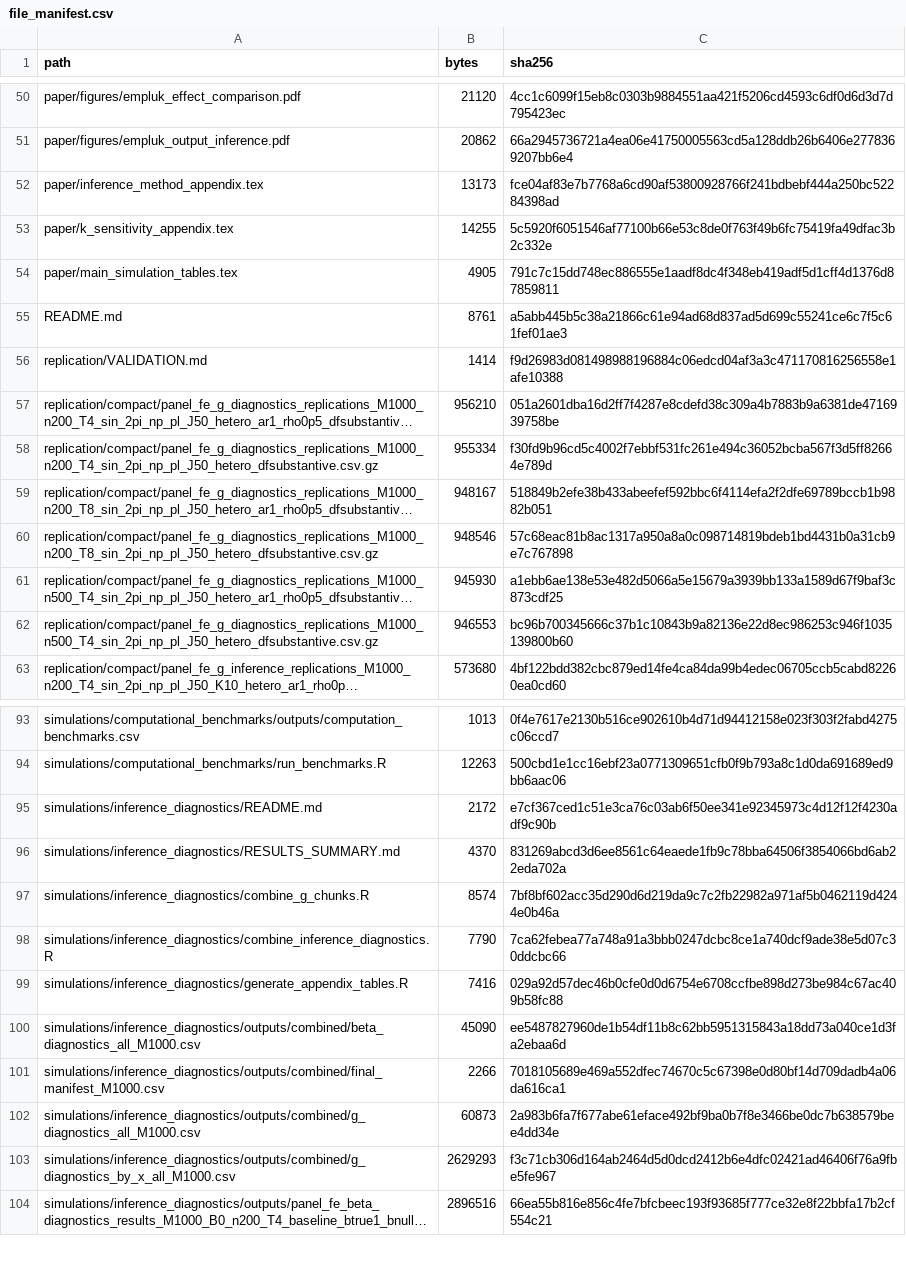
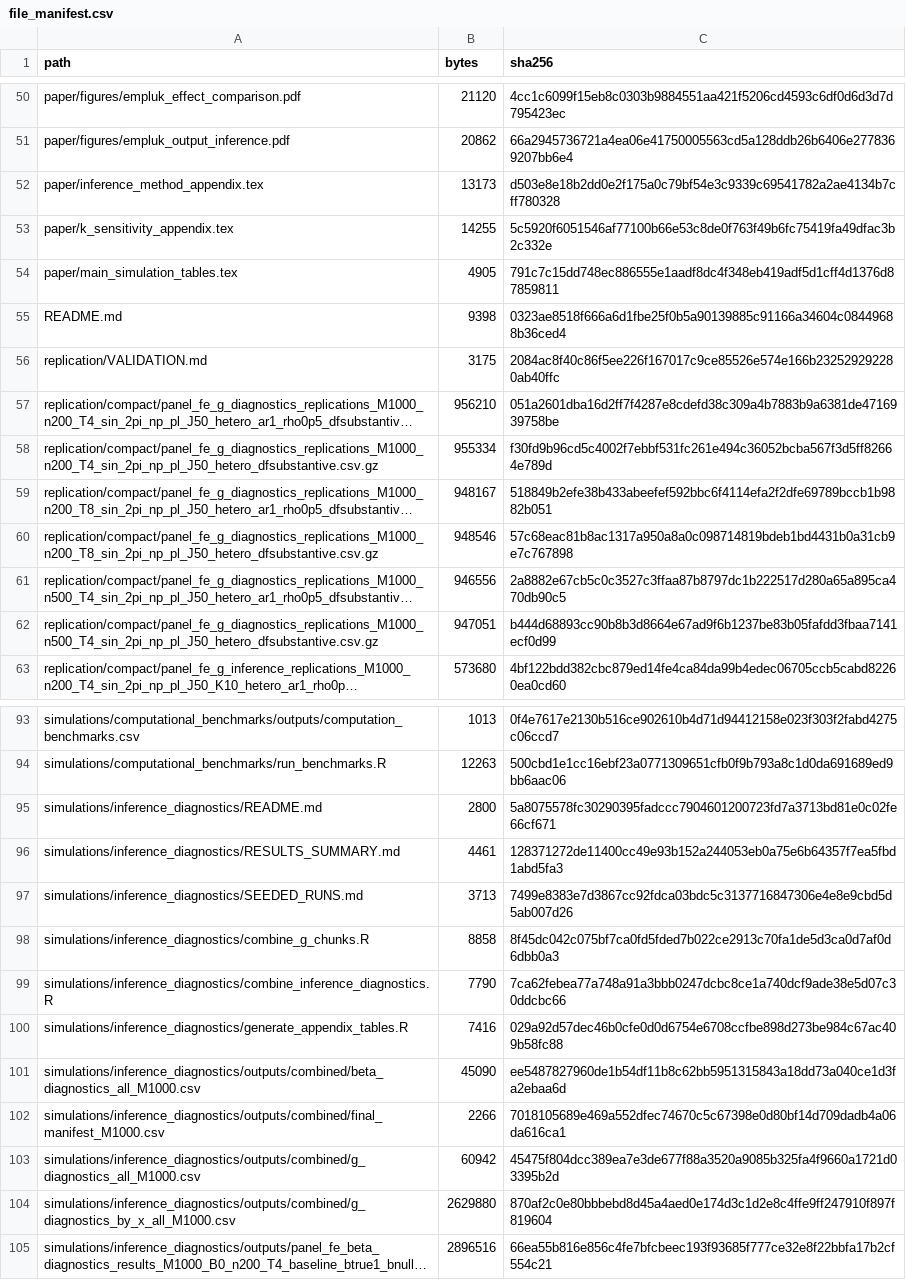
Before and after one commit to ikorolev89/mgcv-panel-data-replication, a CSV file: replication/file_manifest.csv, drawn as a sheet; only a part is shown, gaps mark what is left out; long unchanged cells end in …; addresses are those after the commit; the diff covers the shown part only; the diff names each change by its address in the sheet, - before the commit and + after, or states it on an @@ line.

Commit message:
Record seeds and refresh two appendix simulation designs

```diff
--- a/replication/file_manifest.csv
+++ b/replication/file_manifest.csv
-C52 (sha256): fce04af83e7b7768a6cd90af53800928766f241bdbebf444a250bc52284398ad
+C52 (sha256): d503e8e18b2dd0e2f175a0c79bf54e3c9339c69541782a2ae4134b7cff780328
-B55 (bytes): 8761
+B55 (bytes): 9398
-C55 (sha256): a5abb445b5c38a21866c61e94ad68d837ad5d699c55241ce6c7f5c61fef01ae3
+C55 (sha256): 0323ae8518f666a6d1fbe25f0b5a90139885c91166a34604c08449688b36ced4
-B56 (bytes): 1414
+B56 (bytes): 3175
-C56 (sha256): f9d26983d081498988196884c06edcd04af3a3c471170816256558e1afe10388
+C56 (sha256): 2084ac8f40c86f5ee226f167017c9ce85526e574e166b232529292280ab40ffc
-B61 (bytes): 945930
+B61 (bytes): 946556
-C61 (sha256): a1ebb6ae138e53e482d5066a5e15679a3939bb133a1589d67f9baf3c873cdf25
+C61 (sha256): 2a8882e67cb5c0c3527c3ffaa87b8797dc1b222517d280a65a895ca470db90c5
-B62 (bytes): 946553
+B62 (bytes): 947051
-C62 (sha256): bc96b700345666c37b1c10843b9a82136e22d8ec986253c946f1035139800b60
+C62 (sha256): b444d68893cc90b8b3d8664e67ad9f6b1237be83b05fafdd3fbaa7141ecf0d99
-B95 (bytes): 2172
+B95 (bytes): 2800
-C95 (sha256): e7cf367ced1c51e3ca76c03ab6f50ee341e92345973c4d12f12f4230adf9c90b
+C95 (sha256): 5a8075578fc30290395fadccc7904601200723fd7a3713bd81e0c02fe66cf671
-B96 (bytes): 4370
+B96 (bytes): 4461
-C96 (sha256): 831269abcd3d6ee8561c64eaede1fb9c78bba64506f3854066bd6ab22eda702a
+C96 (sha256): 128371272de11400cc49e93b152a244053eb0a75e6b64357f7ea5fbd1abd5fa3
+row 97: simulations/inference_diagnostics/SEEDED_RUNS.md | 3713 | 7499e8383e7d3867cc92fdca03bdc5c3137716847306e4e8e9cbd5d5ab007d26
-B98 (bytes): 8574
+B98 (bytes): 8858
-C98 (sha256): 7bf8bf602acc35d290d6d219da9c7c2fb22982a971af5b0462119d4244e0b46a
+C98 (sha256): 8f45dc042c075bf7ca0fd5fded7b022ce2913c70fa1de5d3ca0d7af0d6dbb0a3
-B103 (bytes): 60873
+B103 (bytes): 60942
-C103 (sha256): 2a983b6fa7f677abe61eface492bf9ba0b7f8e3466be0dc7b638579bee4dd34e
+C103 (sha256): 45475f804dcc389ea7e3de677f88a3520a9085b325fa4f9660a1721d03395b2d
-B104 (bytes): 2629293
+B104 (bytes): 2629880
-C104 (sha256): f3c71cb306d164ab2464d5d0dcd2412b6e4dfc02421ad46406f76a9fbe5fe967
+C104 (sha256): 870af2c0e80bbbebd8d45a4aed0e174d3c1d2e8c4ffe9ff247910f897f819604
```
Also changed, not shown: 12 added rows and 16 edited cells elsewhere in this file, simulations/inference_diagnostics/outputs/combined/g_diagnostics_all_M1000.csv, simulations/inference_diagnostics/outputs/panel_fe_g_diagnostics_by_x_M1000_n500_T4_sin_2pi_np_pl_J50_hetero_ar1_rho0p5_dfsubstantive.csv, 29 other files.
